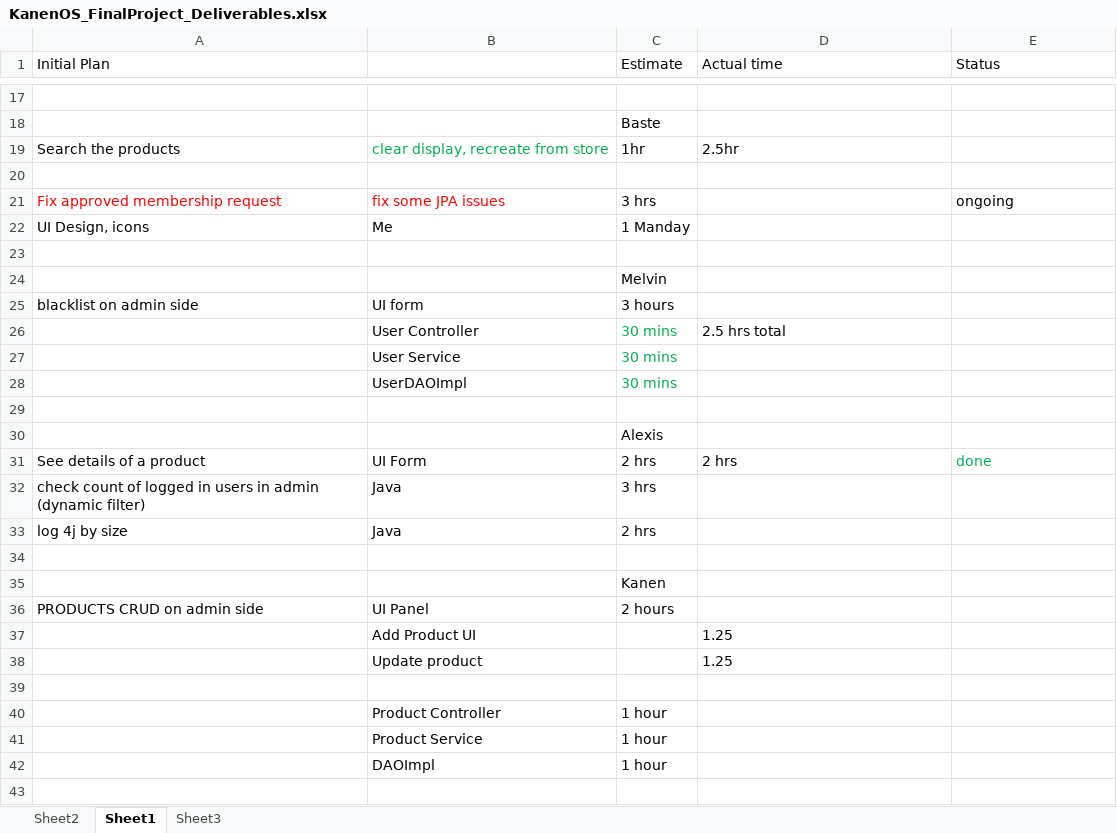
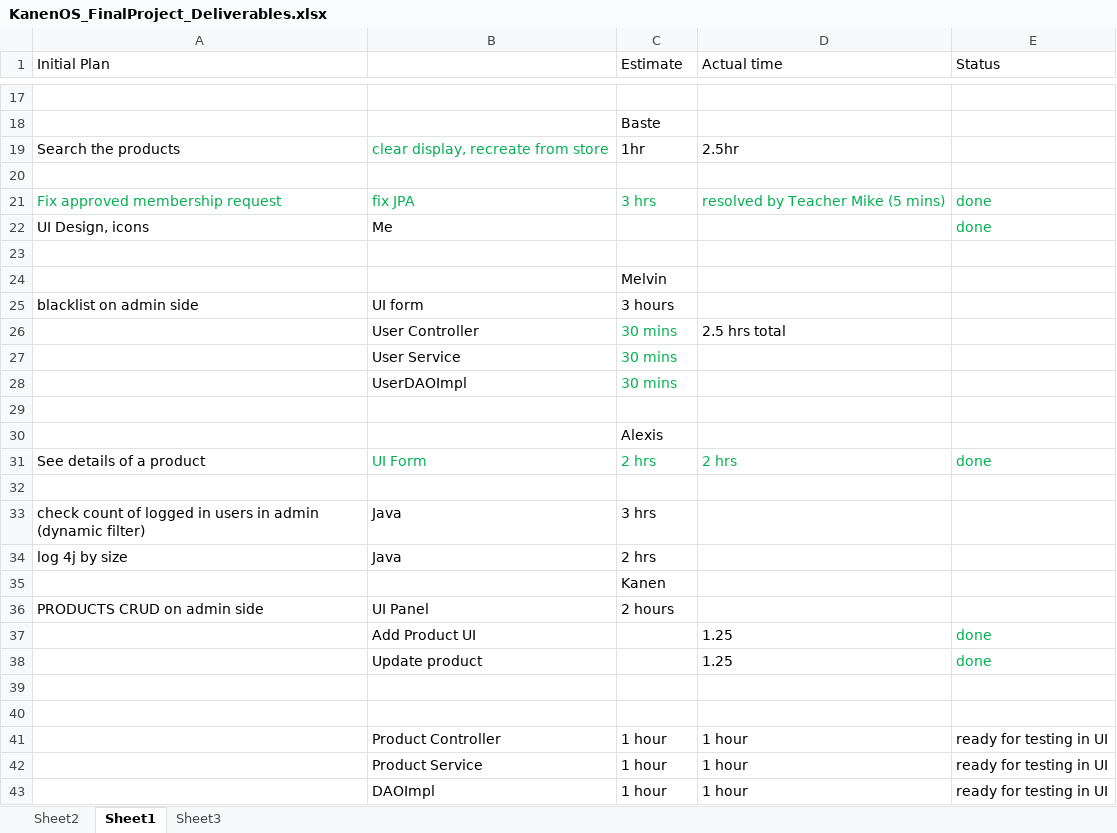
Before and after one commit to MNLBC/Group3Projects, an Excel workbook: W6 Project/KanenOS_FinalProject_Deliverables.xlsx, sheet Sheet1, drawn as a sheet; only a part is shown, gaps mark what is left out; values as stored, in another font and other column widths than the file's, no borders; removed rows and columns are numbered as before the commit, all else as after; the diff names each change by its address in the sheet, - before the commit and + after, or states it on an @@ line.

```diff
--- a/W6 Project/KanenOS_FinalProject_Deliverables.xlsx (sheet Sheet1)
+++ b/W6 Project/KanenOS_FinalProject_Deliverables.xlsx (sheet Sheet1)
-A21:B21 text colour: #FF0000
+A21:B21 text colour: #00B050
-B21: fix some JPA issues
+B21: fix JPA
-C21 text colour: black
+C21 text colour: #00B050
-D21 (Actual time): (empty)
+D21 (Actual time): resolved by Teacher Mike (5 mins)
-E21 (Status): ongoing
+E21 (Status): done
-E21 text colour: black
+E21 text colour: #00B050
-C22 (Estimate): 1 Manday
+C22 (Estimate): (empty)
-E22 (Status): (empty)
+E22 (Status): done
-B31:D31 text colour: black
+B31:D31 text colour: #00B050
+row 32: (empty)
-row 34: (empty)
-E37:E38 (Status): (empty)
+E37:E38 (Status): done
-row 40:  | Product Controller | 1 hour
+row 40: (empty)
-row 41:  | Product Service | 1 hour
-row 42:  | DAOImpl | 1 hour
+row 41:  | Product Controller | 1 hour | 1 hour | ready for testing in UI
+row 42:  | Product Service | 1 hour | 1 hour | ready for testing in UI
+row 43:  | DAOImpl | 1 hour | 1 hour | ready for testing in UI
```
Also changed, not shown: 3 other files.
